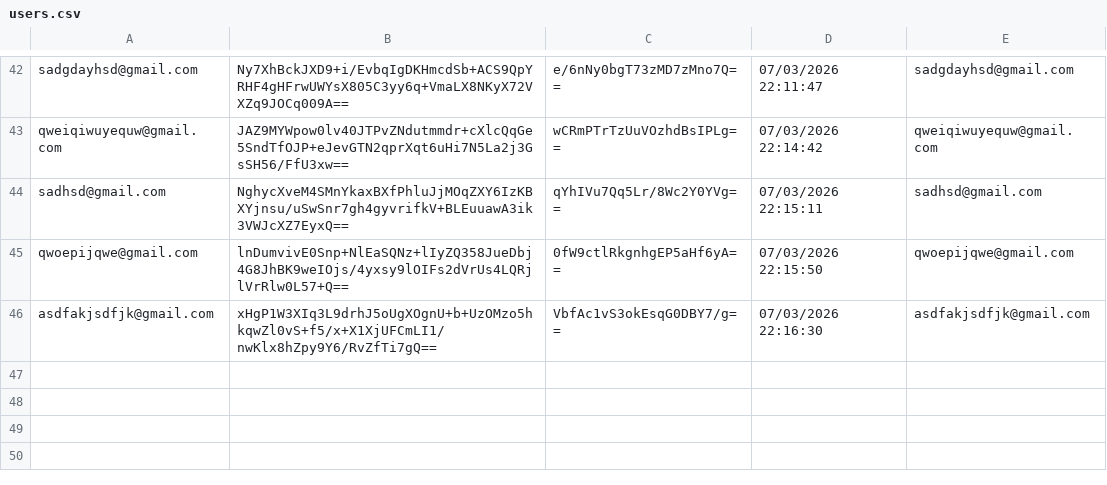
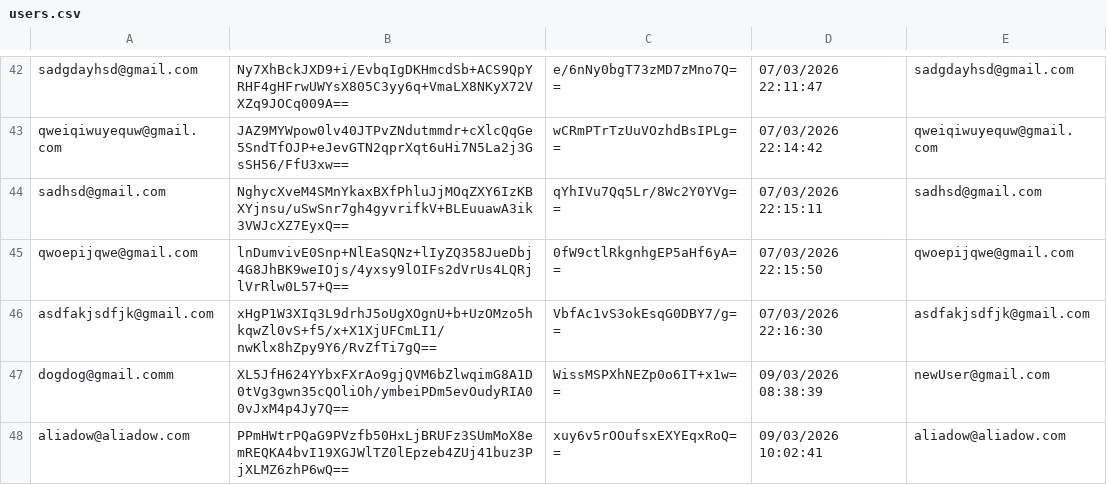
Before and after one commit to aditya-66s/RevisionAssistant, a CSV file: files/users.csv, drawn as a sheet; only a part is shown, gaps mark what is left out.

```diff
--- a/files/users.csv
+++ b/files/users.csv
@@ -46 +46,3 @@ qwoepijqwe@gmail.com,lnDumvivE0Snp+NlEaSQNz+lIyZQ358JueDbj4G8JhBK9weIOjs/4yxsy9l
 asdfakjsdfjk@gmail.com,xHgP1W3XIq3L9drhJ5oUgXOgnU+b+UzOMzo5hkqwZl0vS+f5/x+X1XjUFCmLI1/nwKlx8hZpy9Y6/RvZfTi7gQ==,VbfAc1vS3okEsqG0DBY7/g==,07/03/2026 22:16:30,asdfakjsdfjk@gmail.com
+dogdog@gmail.comm,XL5JfH624YYbxFXrAo9gjQVM6bZlwqimG8A1D0tVg3gwn35cQOliOh/ymbeiPDm5evOudyRIA00vJxM4p4Jy7Q==,WissMSPXhNEZp0o6IT+x1w==,09/03/2026 08:38:39,newUser@gmail.com
+aliadow@aliadow.com,PPmHWtrPQaG9PVzfb50HxLjBRUFz3SUmMoX8emREQKA4bvI19XGJWlTZ0lEpzeb4ZUj41buz3PjXLMZ6zhP6wQ==,xuy6v5rOOufsxEXYEqxRoQ==,09/03/2026 10:02:41,aliadow@aliadow.com
```
Also changed, not shown: files/sessions/p.csv, files/settings.csv, 3 other files.
